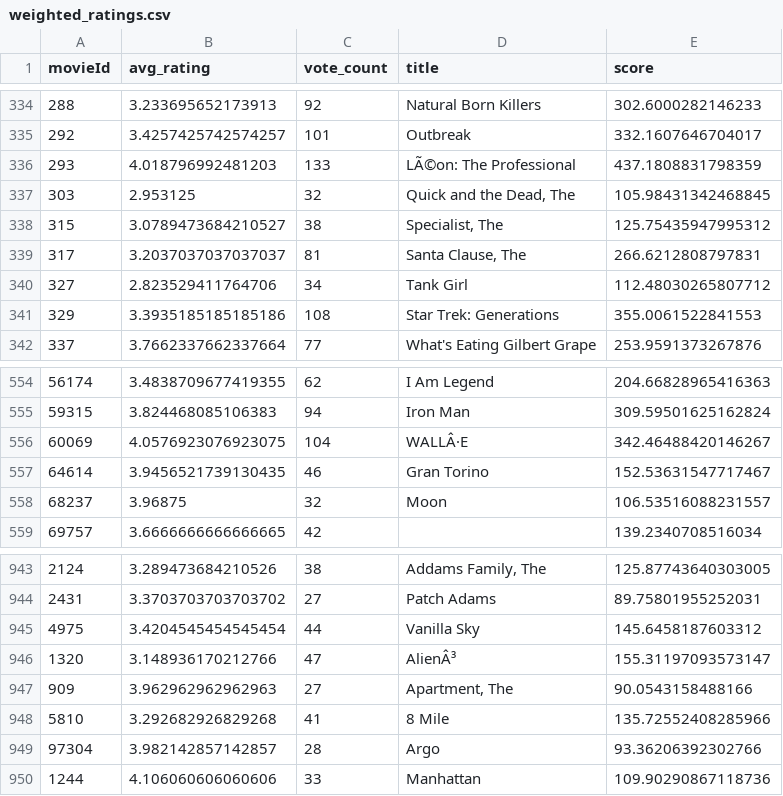
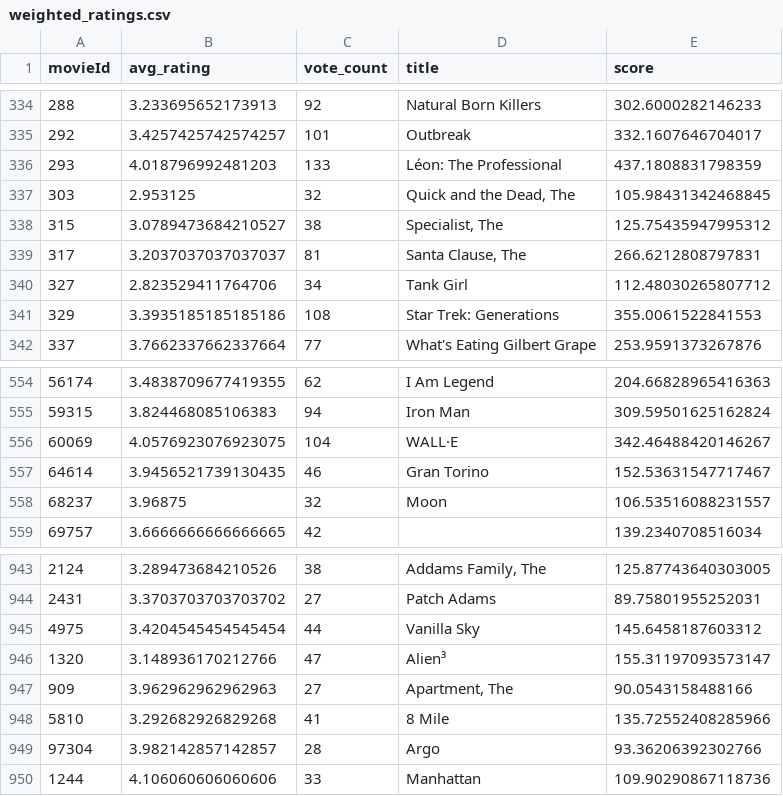
Before and after one commit to kmcleste/DSBA-6100, a CSV file: recommender_v1.2/weighted_ratings.csv, drawn as a sheet; only a part is shown, gaps mark what is left out.

```diff
--- a/recommender_v1.2/weighted_ratings.csv
+++ b/recommender_v1.2/weighted_ratings.csv
@@ -335,3 +335,3 @@ movieId,avg_rating,vote_count,title,score
 292,3.4257425742574257,101,Outbreak,332.1607646704017
-293,4.018796992481203,133,LÃ©on: The Professional,437.1808831798359
+293,4.018796992481203,133,Léon: The Professional,437.1808831798359
 303,2.953125,32,"Quick and the Dead, The",105.98431342468845
@@ -555,3 +555,3 @@ movieId,avg_rating,vote_count,title,score
 59315,3.824468085106383,94,Iron Man,309.59501625162824
-60069,4.0576923076923075,104,WALLÂ·E,342.46488420146267
+60069,4.0576923076923075,104,WALL·E,342.46488420146267
 64614,3.9456521739130435,46,Gran Torino,152.53631547717467
@@ -945,3 +945,3 @@ movieId,avg_rating,vote_count,title,score
 4975,3.4204545454545454,44,Vanilla Sky,145.6458187603312
-1320,3.148936170212766,47,AlienÂ³,155.31197093573147
+1320,3.148936170212766,47,Alien³,155.31197093573147
 909,3.962962962962963,27,"Apartment, The",90.0543158488166
```
Also changed, not shown: 1 other file.
